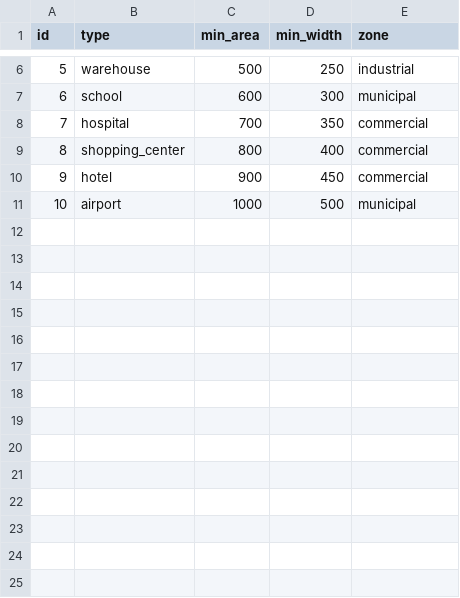
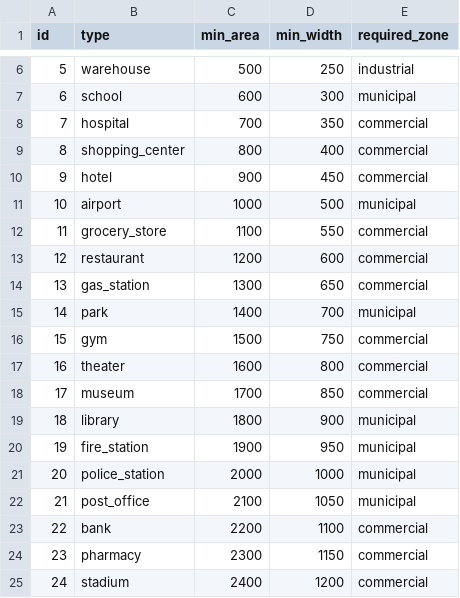
Before and after one commit to LoganOneal/genetic-cities, a CSV file: src/data/buildings.csv, drawn as a sheet; only a part is shown, gaps mark what is left out; the diff names each change by its address in the sheet, - before the commit and + after, or states it on an @@ line.

```diff
--- a/src/data/buildings.csv
+++ b/src/data/buildings.csv
-E1: zone
+E1: required_zone
+row 12: 11 | grocery_store | 1100 | 550 | commercial
+row 13: 12 | restaurant | 1200 | 600 | commercial
+row 14: 13 | gas_station | 1300 | 650 | commercial
+row 15: 14 | park | 1400 | 700 | municipal
+row 16: 15 | gym | 1500 | 750 | commercial
+row 17: 16 | theater | 1600 | 800 | commercial
+row 18: 17 | museum | 1700 | 850 | commercial
+row 19: 18 | library | 1800 | 900 | municipal
+row 20: 19 | fire_station | 1900 | 950 | municipal
+row 21: 20 | police_station | 2000 | 1000 | municipal
+row 22: 21 | post_office | 2100 | 1050 | municipal
+row 23: 22 | bank | 2200 | 1100 | commercial
+row 24: 23 | pharmacy | 2300 | 1150 | commercial
+row 25: 24 | stadium | 2400 | 1200 | commercial
```
Also changed, not shown: 2 other files.
